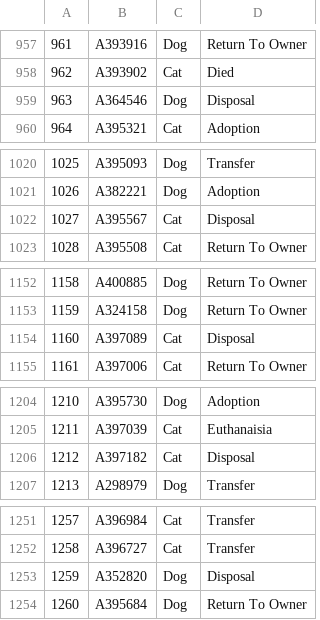
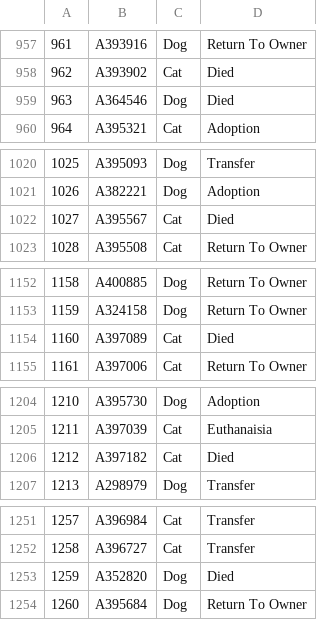
Before and after one commit to dstagner63/project-2-team-A, a CSV file: Data/clean_sonoma.csv, drawn as a sheet; only a part is shown, gaps mark what is left out; the diff covers the shown part only.

```diff
--- a/Data/clean_sonoma.csv
+++ b/Data/clean_sonoma.csv
@@ -958,3 +958,3 @@
 962,A393902,Cat,Died
-963,A364546,Dog,Disposal
+963,A364546,Dog,Died
 964,A395321,Cat,Adoption
@@ -1021,3 +1021,3 @@
 1026,A382221,Dog,Adoption
-1027,A395567,Cat,Disposal
+1027,A395567,Cat,Died
 1028,A395508,Cat,Return To Owner
@@ -1153,3 +1153,3 @@
 1159,A324158,Dog,Return To Owner
-1160,A397089,Cat,Disposal
+1160,A397089,Cat,Died
 1161,A397006,Cat,Return To Owner
@@ -1205,3 +1205,3 @@
 1211,A397039,Cat,Euthanaisia
-1212,A397182,Cat,Disposal
+1212,A397182,Cat,Died
 1213,A298979,Dog,Transfer
@@ -1252,3 +1252,3 @@
 1258,A396727,Cat,Transfer
-1259,A352820,Dog,Disposal
+1259,A352820,Dog,Died
 1260,A395684,Dog,Return To Owner
```
Also changed, not shown: 123 edited cells elsewhere in this file, 3 other files.
